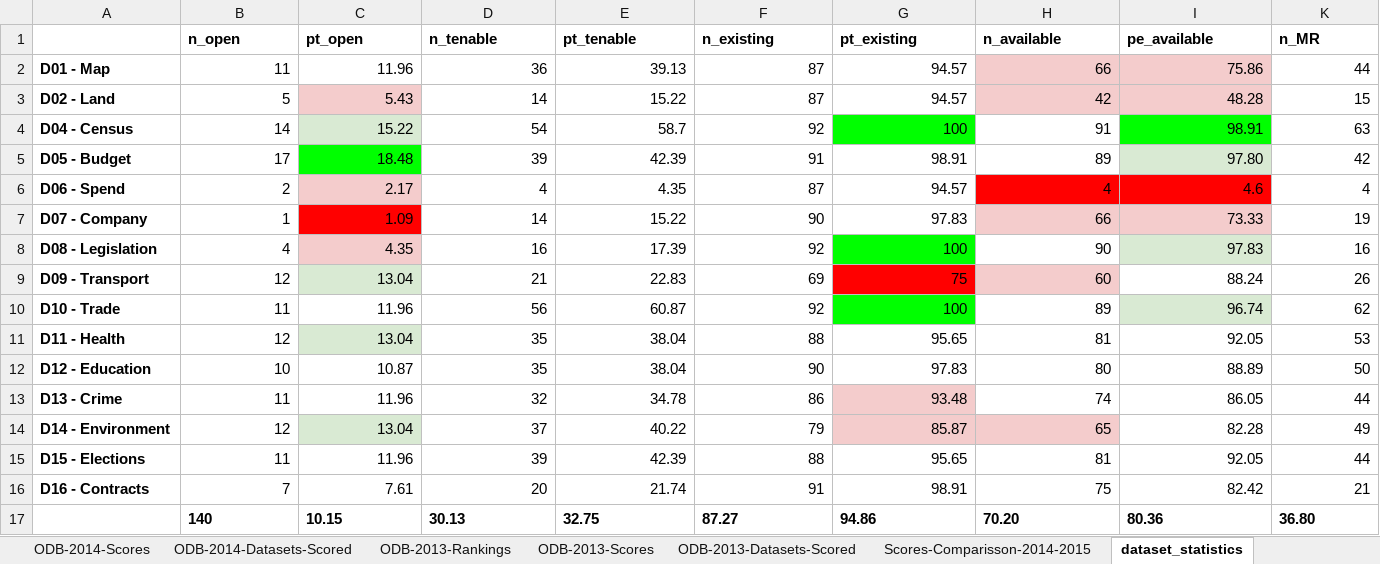
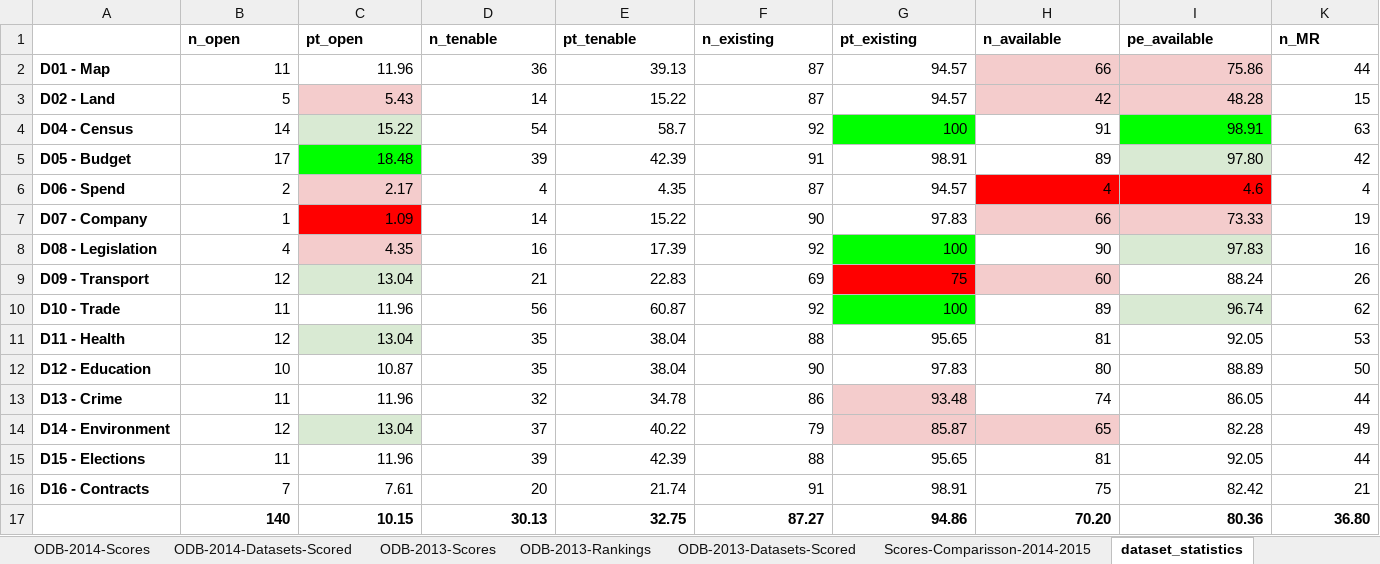
Before and after one commit to TheWebFoundation/odb-parser, an Excel workbook: 20160225_data.xlsx, sheet dataset_statistics, drawn as a sheet; only a part is shown; values as stored, in another font and other column widths than the file's, no borders; charts and pictures and conditional formats not drawn; the diff covers the shown part only; the diff names each change by its address in the sheet, - before the commit and + after, or states it on an @@ line.

Commit message:
Add store dataset observations

```diff
--- a/20160225_data.xlsx (sheet dataset_statistics)
+++ b/20160225_data.xlsx (sheet dataset_statistics)
@@ sheet tab order changed: ODB-2014-Scores | ODB-2014-Datasets-Scored | ODB-2013-Scores | ODB-2013-Rankings | ODB-2013-Datasets-Scored | Scores-Comparisson-2014-2015 | dataset_statistics @@
-B17:I17 alignment: left
+B17:I17 alignment: right
-K17 alignment: left
+K17 alignment: right
```
Also changed, not shown: cell formats elsewhere in this sheet, sheet Scores-Comparisson-2014-2015, sheet ODB-2013-Datasets-Scored, sheet ODB-2014-Datasets-Scored, charts or pictures, 6 other files.
